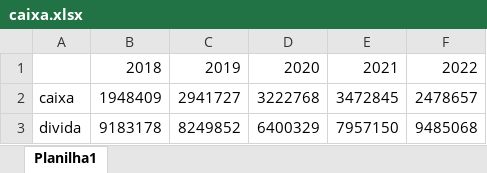
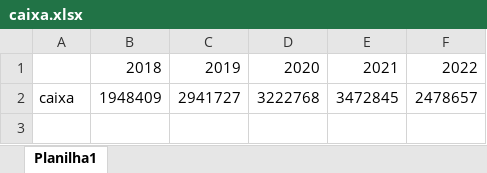
Before and after one commit to ViniciusEderPereira/projeto_docs, an Excel workbook: caixa.xlsx, sheet Planilha1, drawn as a sheet; values as stored, in another font and other column widths than the file's, no borders; the diff names each change by its address in the sheet, - before the commit and + after, or states it on an @@ line.

```diff
--- a/caixa.xlsx (sheet Planilha1)
+++ b/caixa.xlsx (sheet Planilha1)
-row 3: divida | 9183178 | 8249852 | 6400329 | 7957150 | 9485068
```
